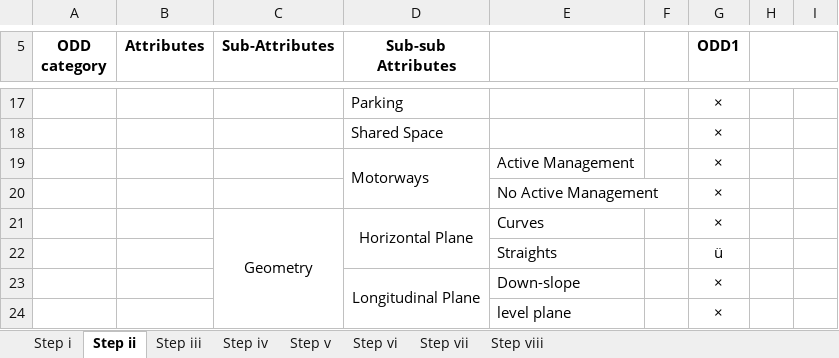
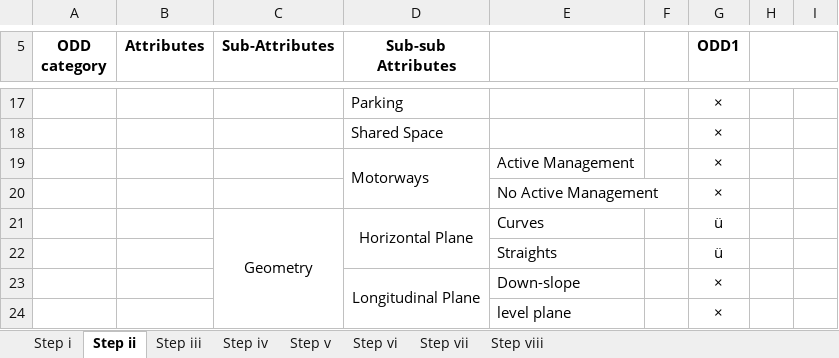
Before and after one commit to Fauzia-khan/Analysing-the-Sensitivity-of-the-SSTSS-Process, an Excel workbook: O21 - SSTSS process Application Results using ODD2 - D1 Dataset .xlsx, sheet Step ii, drawn as a sheet; only a part is shown, gaps mark what is left out; values as stored, in another font and other column widths than the file's, no borders; the diff names each change by its address in the sheet, - before the commit and + after, or states it on an @@ line.

```diff
--- a/O21 - SSTSS process Application Results using ODD2 - D1 Dataset .xlsx (sheet Step ii)
+++ b/O21 - SSTSS process Application Results using ODD2 - D1 Dataset .xlsx (sheet Step ii)
-G21 (ODD1): ×
+G21 (ODD1): ü
```
Also changed, not shown: sheet Step iii, sheet Step i, sheet Step viii, O12 - SSTSS process Application Results using ODD1 -D2 Dataset.xlsx, Od1- SSTSS process Application Results using ODD1 with D1.xlsx, 4 other files.
